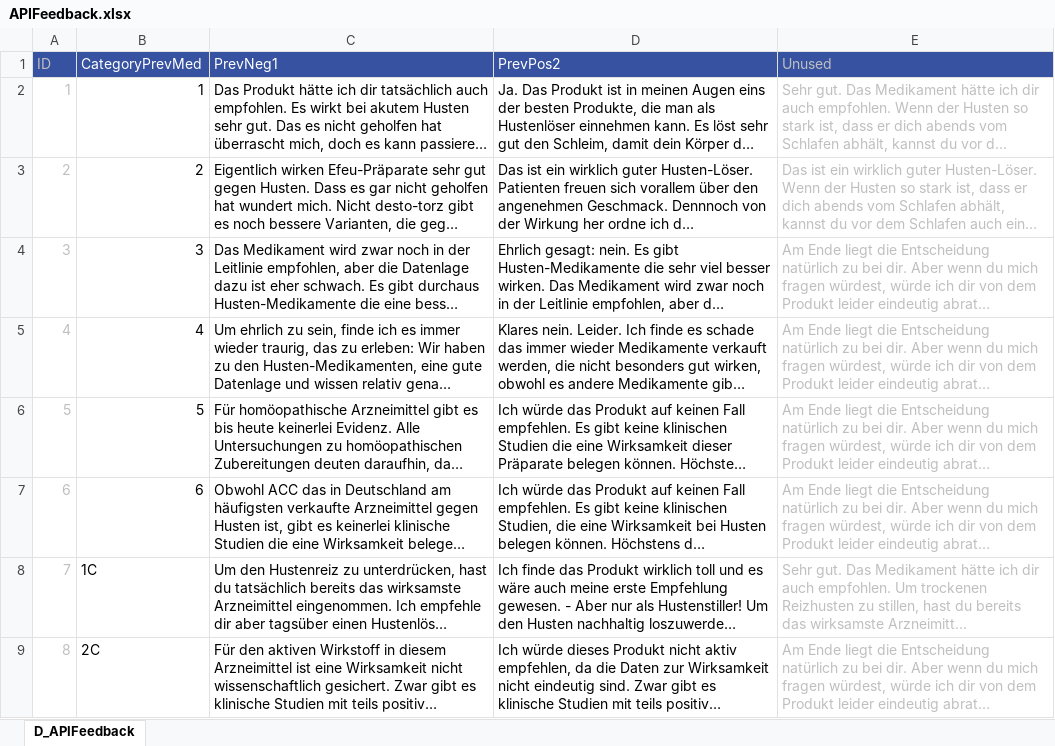
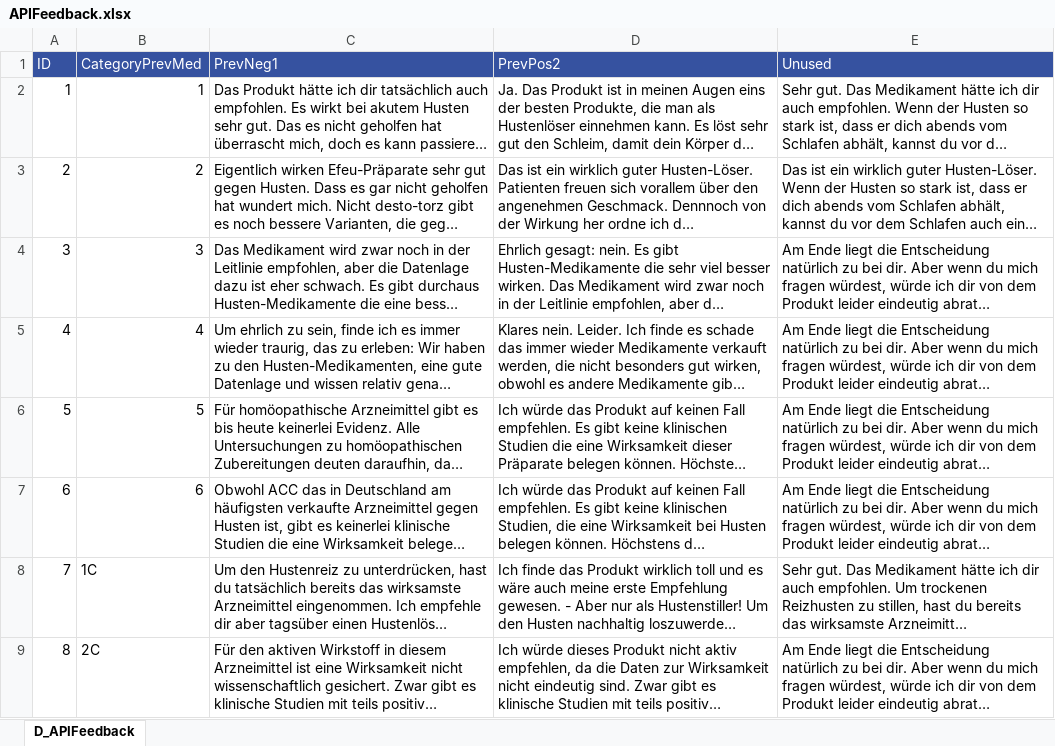
Before and after one commit to mpraski/dein-apotheker-scenarios, an Excel workbook: databases/APIFeedback.xlsx, sheet D_APIFeedback, drawn as a sheet; long unchanged cells end in …; values as stored, in another font and other column widths than the file's, no borders; the diff names each change by its address in the sheet, - before the commit and + after, or states it on an @@ line.

```diff
--- a/databases/APIFeedback.xlsx (sheet D_APIFeedback)
+++ b/databases/APIFeedback.xlsx (sheet D_APIFeedback)
-A1 text colour: #BFBFBF
+A1 text colour: #FFFFFF
-E1 text colour: #BFBFBF
+E1 text colour: #FFFFFF
-A2:A9 text colour: #BFBFBF
+A2:A9 text colour: black
-E2:E9 text colour: #BFBFBF
+E2:E9 text colour: black
```
Also changed, not shown: databases/API.xlsx, databases/Brands.xlsx, 1 other file.
